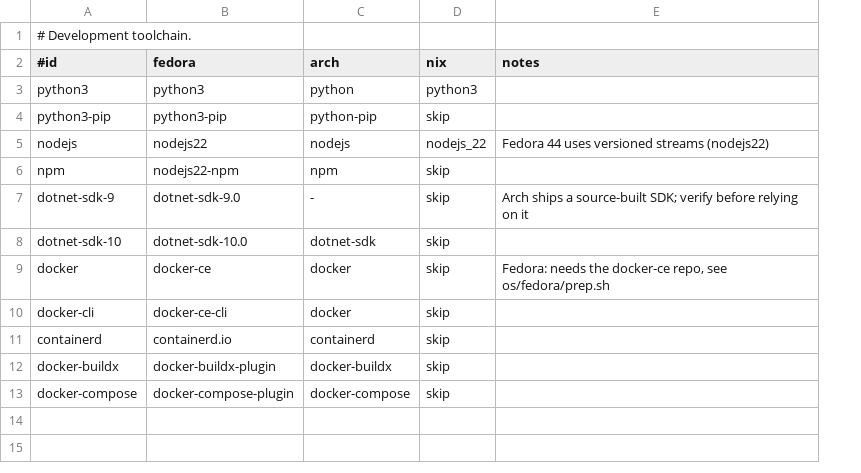
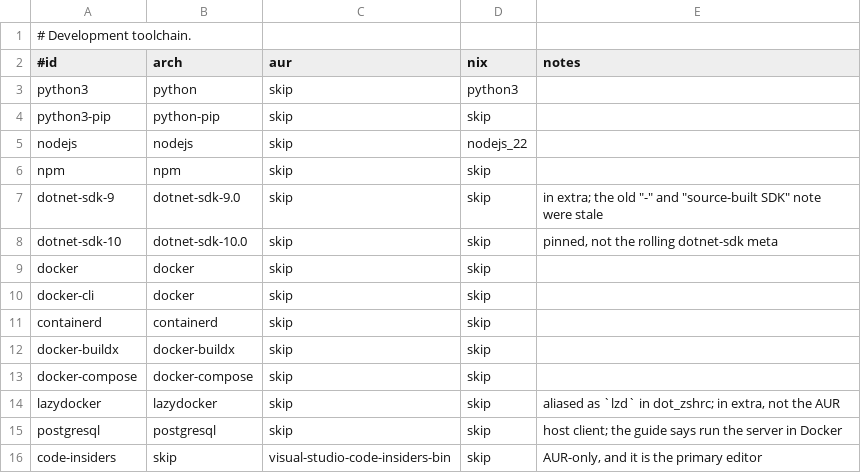
Before and after one commit to SharifdotG/dotfiles, a TSV file: packages/dev.tsv, drawn as a sheet; removed rows and columns are numbered as before the commit, all else as after; the diff names each change by its address in the sheet, - before the commit and + after, or states it on an @@ line.

```diff
--- a/packages/dev.tsv
+++ b/packages/dev.tsv
-column B (fedora), rows 3-13: python3 | python3-pip | nodejs22 | nodejs22-npm | dotnet-sdk-9.0 | dotnet-sdk-10.0 | docker-ce | docker-ce-cli | containerd.io | docker-buildx-plugin | docker-compose-plugin
+column C (aur), rows 3-13: all skip
-E5 (notes): Fedora 44 uses versioned streams (nodejs22)
+E5 (notes): (empty)
-B7 (arch): -
+B7 (arch): dotnet-sdk-9.0
-E7 (notes): Arch ships a source-built SDK; verify before relying on it
+E7 (notes): in extra; the old "-" and "source-built SDK" note were stale
-B8 (arch): dotnet-sdk
+B8 (arch): dotnet-sdk-10.0
-E8 (notes): (empty)
+E8 (notes): pinned, not the rolling dotnet-sdk meta
-E9 (notes): Fedora: needs the docker-ce repo, see os/fedora/prep.sh
+E9 (notes): (empty)
+row 14: lazydocker | lazydocker | skip | skip | aliased as `lzd` in dot_zshrc; in extra, not the AUR
+row 15: postgresql | postgresql | skip | skip | host client; the guide says run the server in Docker
+row 16: code-insiders | skip | visual-studio-code-insiders-bin | skip | AUR-only, and it is the primary editor
```
Also changed, not shown: packages/core.tsv, packages/desktop.tsv, 44 other files.
